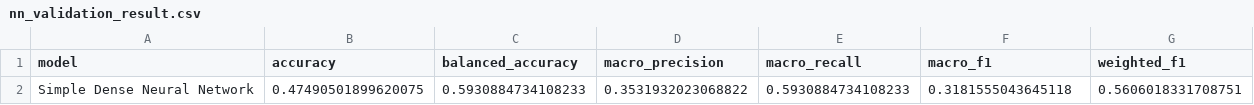
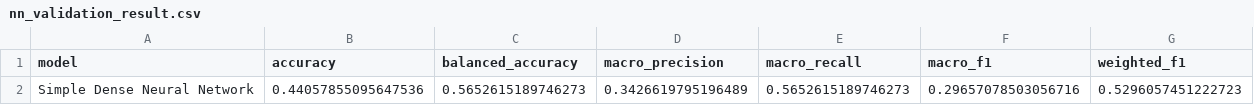
Before and after one commit to 2026-1st/Team-4, a CSV file: outputs/nn_validation_result.csv, drawn as a sheet.

```diff
--- a/outputs/nn_validation_result.csv
+++ b/outputs/nn_validation_result.csv
@@ -1,2 +1,2 @@
 model,accuracy,balanced_accuracy,macro_precision,macro_recall,macro_f1,weighted_f1
-Simple Dense Neural Network,0.47490501899620075,0.5930884734108233,0.3531932023068822,0.5930884734108233,0.3181555043645118,0.5606018331708751
+Simple Dense Neural Network,0.44057855095647536,0.5652615189746273,0.3426619795196489,0.5652615189746273,0.29657078503056716,0.5296057451222723
```
Also changed, not shown: outputs/final_model_classification_report.csv, outputs/final_model_feature_importance.csv, 13 other files.
